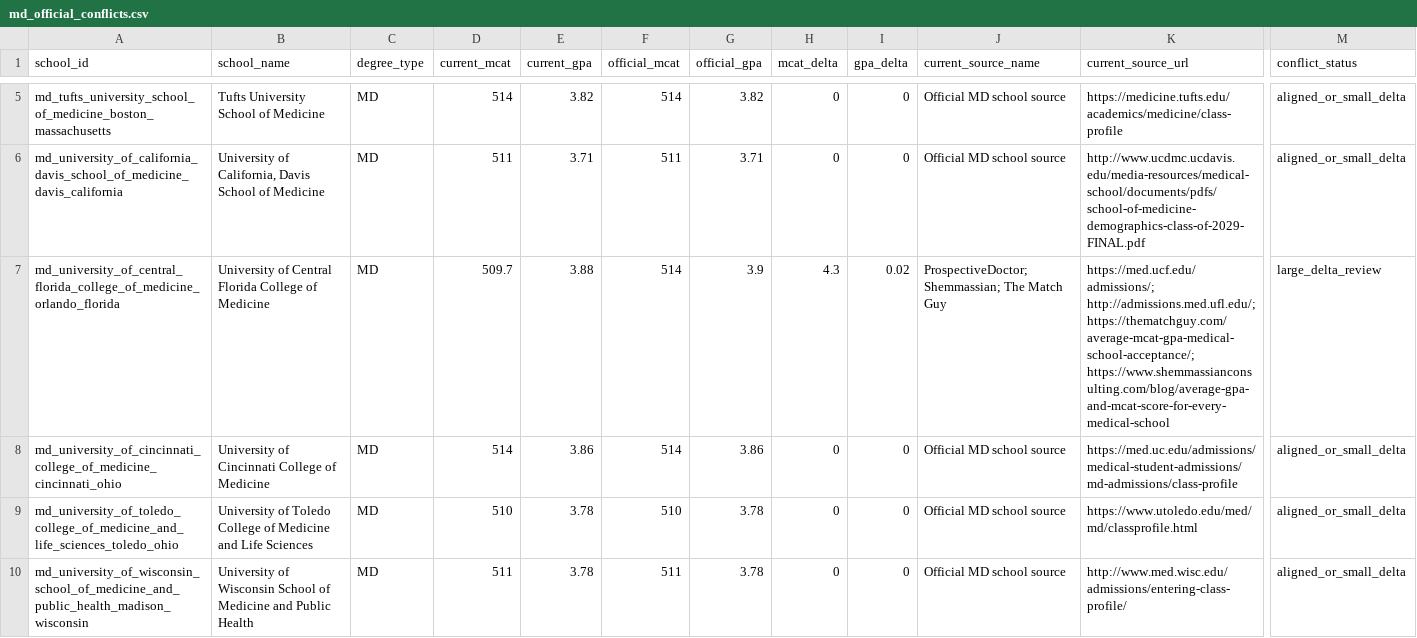
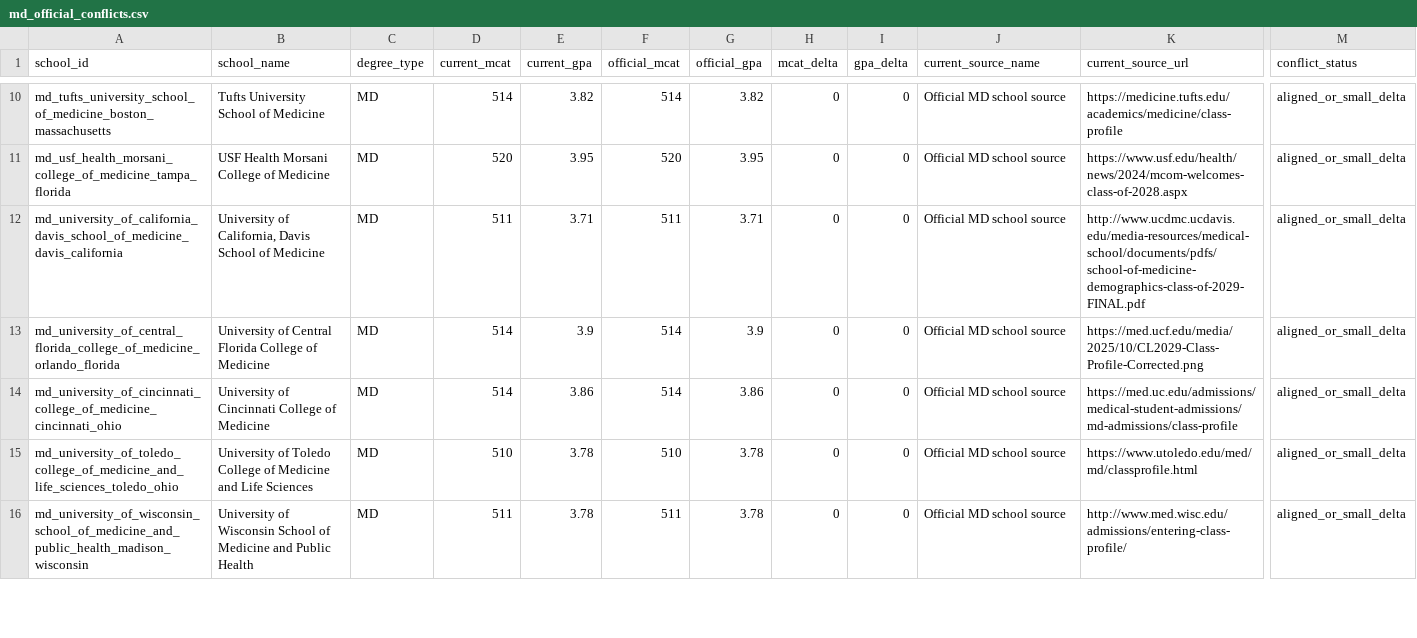
Before and after one commit to justin-napolitano/med-school-ranker, a CSV file: outputs/md_official_conflicts.csv, drawn as a sheet; only a part is shown, gaps mark what is left out; addresses are those after the commit; rows hold the shown columns only; the diff covers the shown part only; the diff names each change by its address in the sheet, - before the commit and + after, or states it on an @@ line.

Commit message:
Improve MD official stats extraction

```diff
--- a/outputs/md_official_conflicts.csv
+++ b/outputs/md_official_conflicts.csv
+row 11: md_usf_health_morsani_college_of_medicine_tampa_florida | USF Health Morsani College of Medicine | MD | 520 | 3.95 | 520 | 3.95 | 0 | 0 | Official MD school source | https://www.usf.edu/health/news/2024/mcom-welcomes-class-of-2028.aspx | aligned_or_small_delta
-D13 (current_mcat): 509.7
+D13 (current_mcat): 514
-E13 (current_gpa): 3.88
+E13 (current_gpa): 3.9
-H13 (mcat_delta): 4.3
+H13 (mcat_delta): 0
-I13 (gpa_delta): 0.02
+I13 (gpa_delta): 0
-J13 (current_source_name): ProspectiveDoctor; Shemmassian; The Match Guy
+J13 (current_source_name): Official MD school source
-K13 (current_source_url): https://med.ucf.edu/admissions/; http://admissions.med.ufl.edu/; https://thematchguy.com/average-mcat-gpa-medical-school-acceptance/; https://www.shemmassianconsulting.com/blog/average-gpa-and-mcat-score-for-every-medical-school
+K13 (current_source_url): https://med.ucf.edu/media/2025/10/CL2029-Class-Profile-Corrected.png
-M13 (conflict_status): large_delta_review
+M13 (conflict_status): aligned_or_small_delta
```
Also changed, not shown: 7 added rows elsewhere in this file, data/normalized/admissions_stats.csv, outputs/calculated_rankings.csv, 26 other files.
